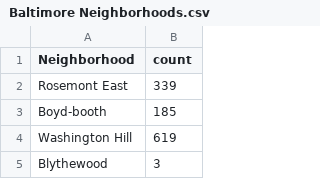
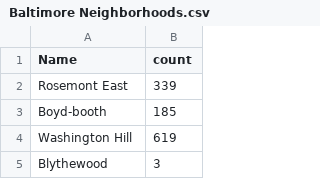
Before and after one commit to JJEinert/Big_Data, a CSV file: Baltimore Neighborhoods.csv, drawn as a sheet; only a part is shown.

Commit message:
Update Baltimore Neighborhoods.csv

```diff
--- a/Baltimore Neighborhoods.csv
+++ b/Baltimore Neighborhoods.csv
@@ -1,2 +1,2 @@
-Neighborhood,count
+Name,count
 Rosemont East,339
```
